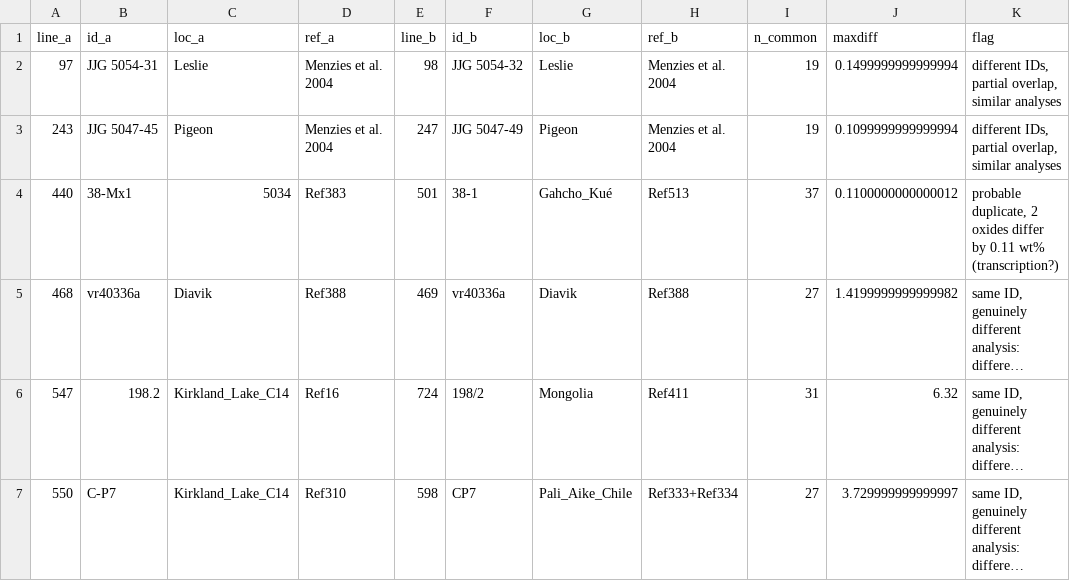
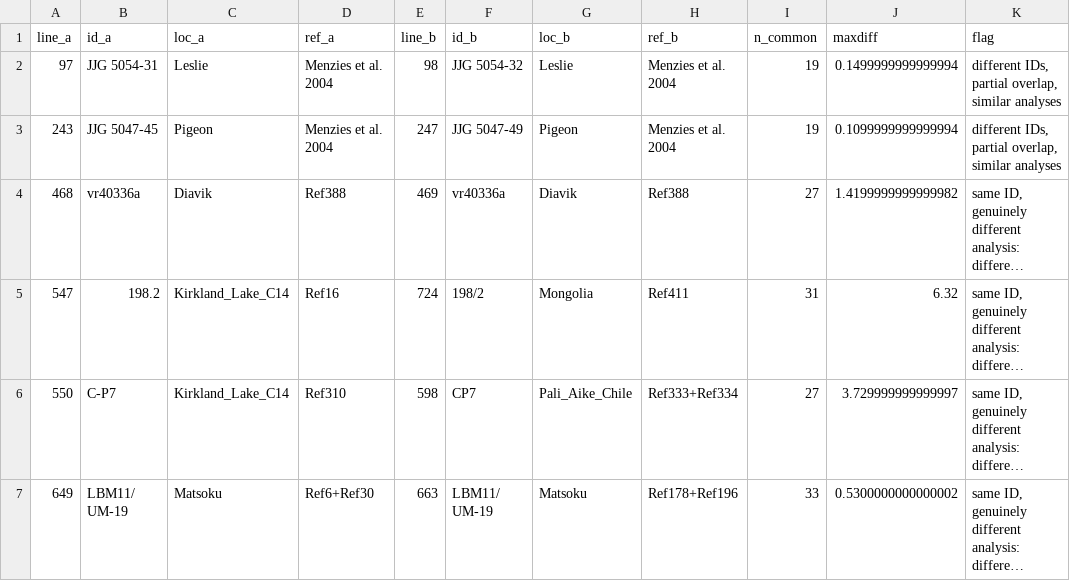
Before and after one commit to Hygrohodos/Peridotite_p-T-fO2, a CSV file: data/master/qc/duplicates_flagged_2026-10-10.csv, drawn as a sheet; only a part is shown; the shorter side is filled out with more unchanged rows; long unchanged cells end in …; the diff names each change by its address in the sheet, - before the commit and + after, or states it on an @@ line.

```diff
--- a/data/master/qc/duplicates_flagged_2026-10-10.csv
+++ b/data/master/qc/duplicates_flagged_2026-10-10.csv
-row 4: 440 | 38-Mx1 | 5034 | Ref383 | 501 | 38-1 | Gahcho_Kué | Ref513 | 37 | 0.1100000000000012 | probable duplicate, 2 oxides differ by 0.11 wt% (transcription?)
```
Also changed, not shown: data/derived/p-T-fO2.csv, data/locations.csv, 9 other files.
